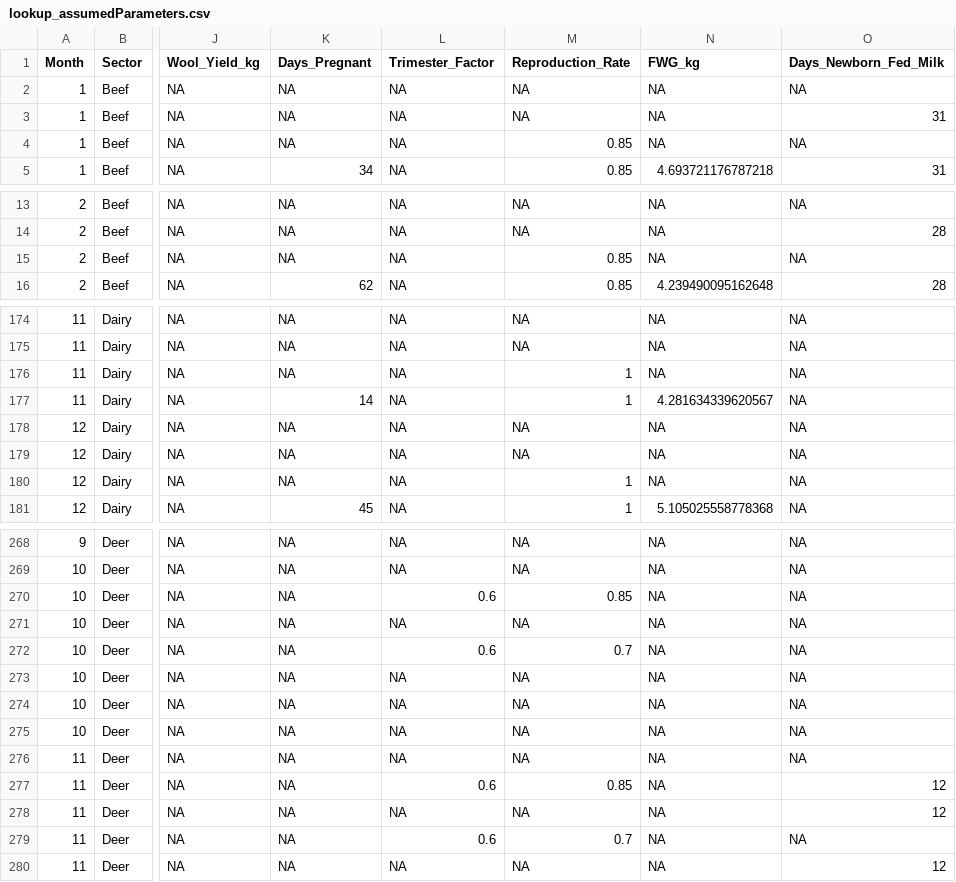
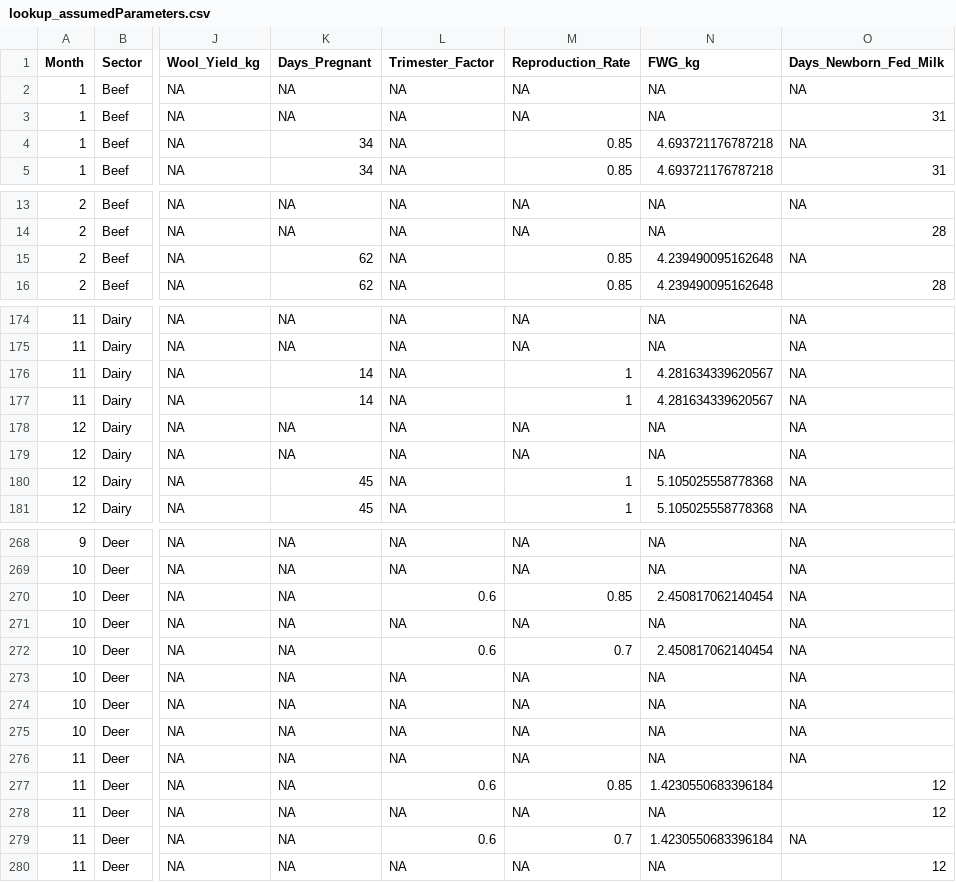
Before and after one commit to Ministry-for-Primary-Industries/FarmEmissionsModel, a CSV file: src/lookups/lookup_assumedParameters.csv, drawn as a sheet; only a part is shown, gaps mark what is left out; the diff covers the shown part only; the diff names each change by its address in the sheet, - before the commit and + after, or states it on an @@ line.

```diff
--- a/src/lookups/lookup_assumedParameters.csv
+++ b/src/lookups/lookup_assumedParameters.csv
-K4 (Days_Pregnant): NA
+K4 (Days_Pregnant): 34
-N4 (FWG_kg): NA
+N4 (FWG_kg): 4.693721176787218
-K15 (Days_Pregnant): NA
+K15 (Days_Pregnant): 62
-N15 (FWG_kg): NA
+N15 (FWG_kg): 4.239490095162648
-K176 (Days_Pregnant): NA
+K176 (Days_Pregnant): 14
-N176 (FWG_kg): NA
+N176 (FWG_kg): 4.281634339620567
-K180 (Days_Pregnant): NA
+K180 (Days_Pregnant): 45
-N180 (FWG_kg): NA
+N180 (FWG_kg): 5.105025558778368
-N270 (FWG_kg): NA
+N270 (FWG_kg): 2.450817062140454
-N272 (FWG_kg): NA
+N272 (FWG_kg): 2.450817062140454
-N277 (FWG_kg): NA
+N277 (FWG_kg): 1.4230550683396184
-N279 (FWG_kg): NA
+N279 (FWG_kg): 1.4230550683396184
```
Also changed, not shown: 52 edited cells elsewhere in this file.
